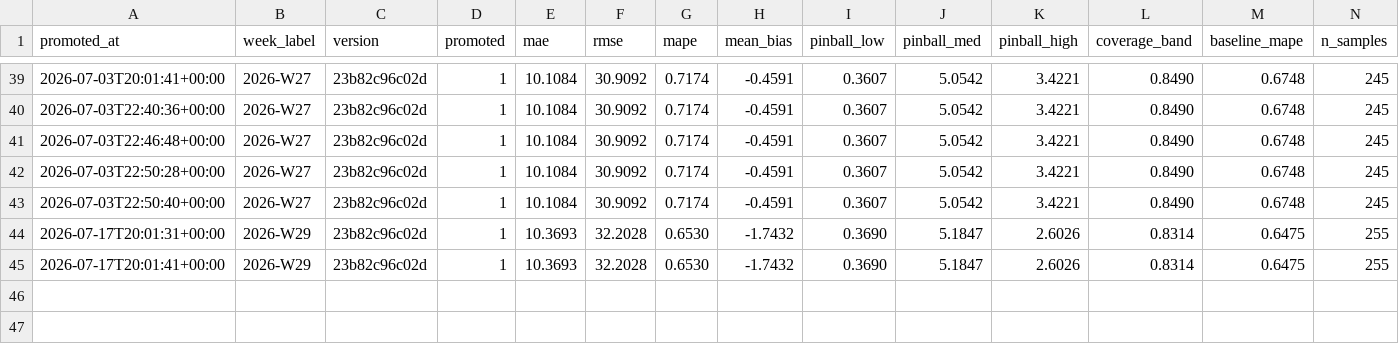
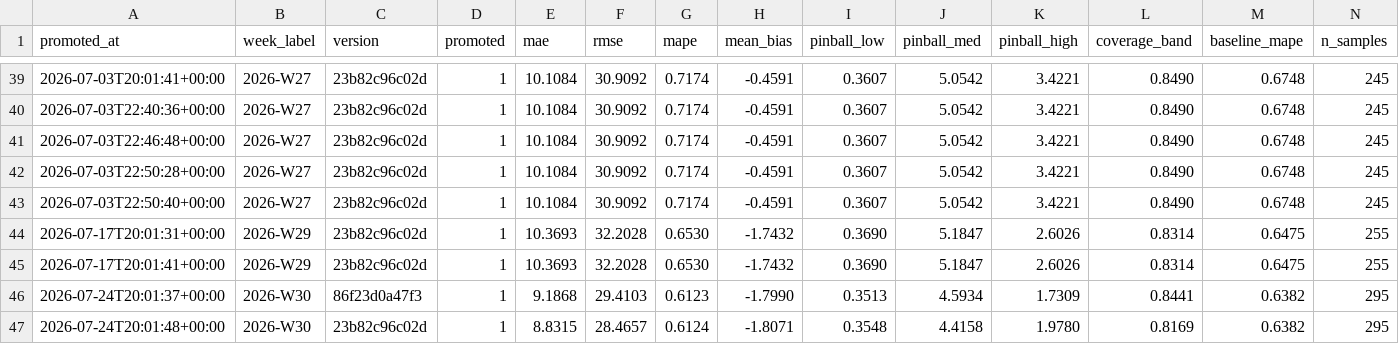
Before and after one commit to SKOHscripts/sumup_auto_report, a CSV file: stocks/models/history.csv, drawn as a sheet; only a part is shown, gaps mark what is left out; rows hold the shown columns only; the diff names each change by its address in the sheet, - before the commit and + after, or states it on an @@ line.

Commit message:
auto: maj des stocks suite à l'exécution précédente

```diff
--- a/stocks/models/history.csv
+++ b/stocks/models/history.csv
+row 46: 2026-07-24T20:01:37+00:00 | 2026-W30 | 86f23d0a47f3 | 1 | 9.1868 | 29.4103 | 0.6123 | -1.7990 | 0.3513 | 4.5934 | 1.7309 | 0.8441 | 0.6382 | 295
+row 47: 2026-07-24T20:01:48+00:00 | 2026-W30 | 23b82c96c02d | 1 | 8.8315 | 28.4657 | 0.6124 | -1.8071 | 0.3548 | 4.4158 | 1.9780 | 0.8169 | 0.6382 | 295
```
Also changed, not shown: 2 other files.
